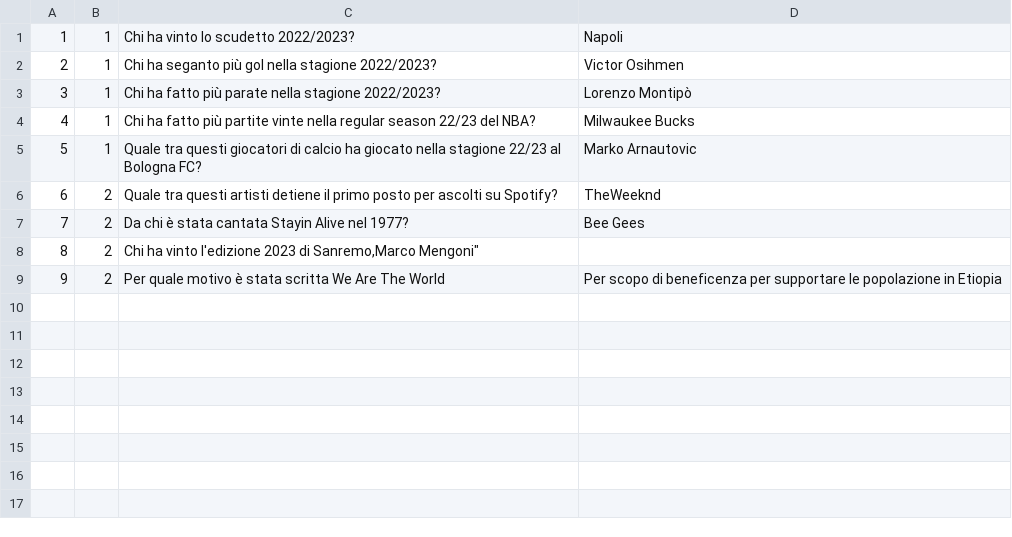
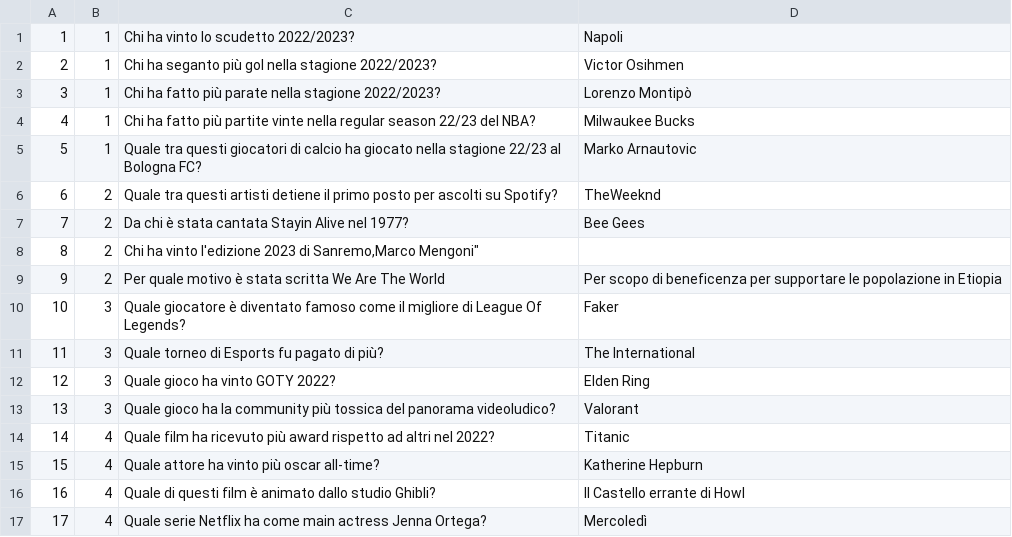
Before and after one commit to ErifSenpai/Project-Braindance, a CSV file: Domande.csv, drawn as a sheet.

Commit message:
CSV

```diff
--- a/Domande.csv
+++ b/Domande.csv
@@ -9 +9,9 @@
 "9","2","Per quale motivo è stata scritta We Are The World","Per scopo di beneficenza per supportare le popolazione in Etiopia"
+"10","3","Quale giocatore è diventato famoso come il migliore di League Of Legends?","Faker"
+"11","3","Quale torneo di Esports fu pagato di più?","The International"
+"12","3","Quale gioco ha vinto GOTY 2022?","Elden Ring"
+"13","3","Quale gioco ha la community più tossica del panorama videoludico?","Valorant"
+"14","4","Quale film ha ricevuto più award rispetto ad altri nel 2022?","Titanic"
+"15","4","Quale attore ha vinto più oscar all-time?","Katherine Hepburn"
+"16","4","Quale di questi film è animato dallo studio Ghibli?","Il Castello errante di Howl"
+"17","4","Quale serie Netflix ha come main actress Jenna Ortega?","Mercoledì"
```
